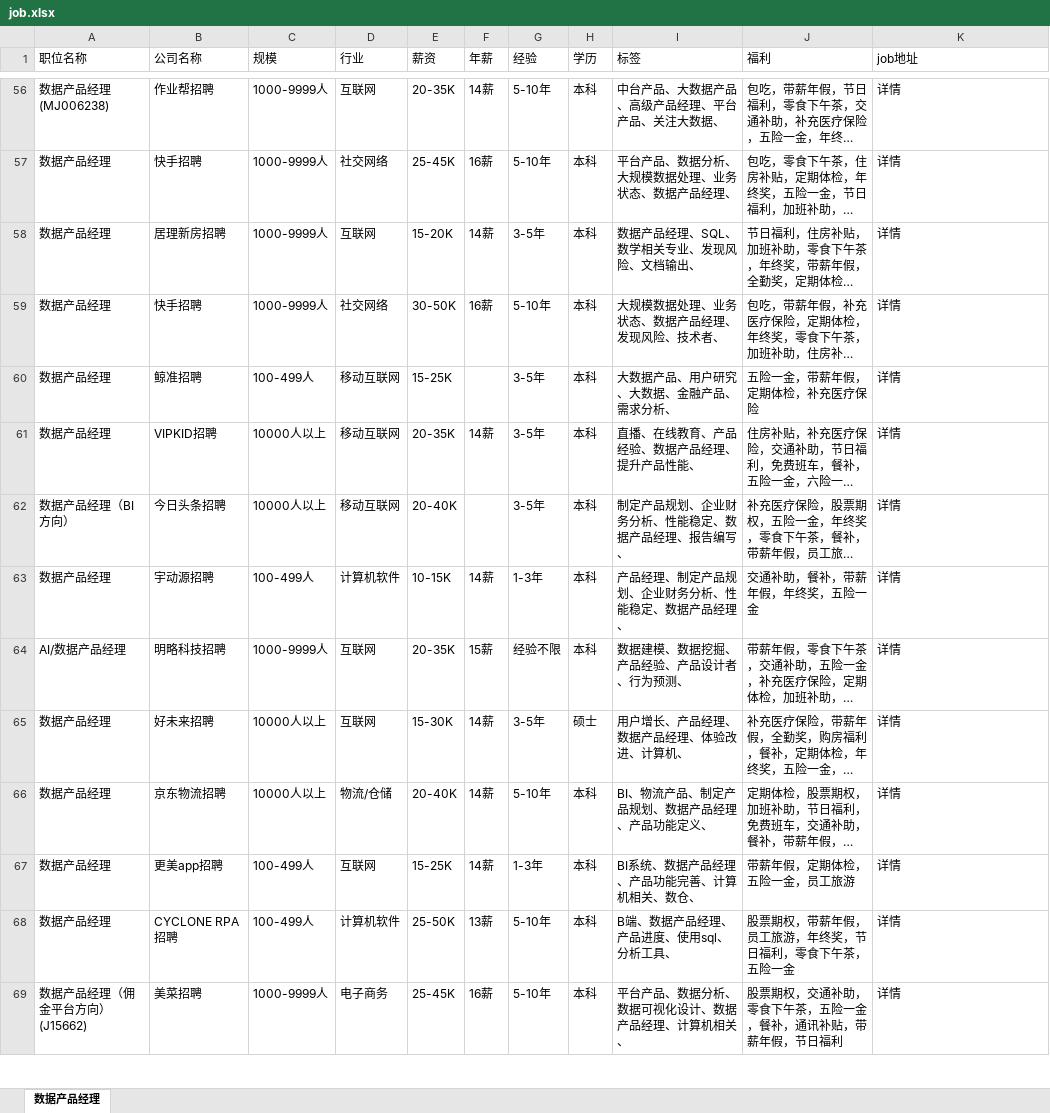
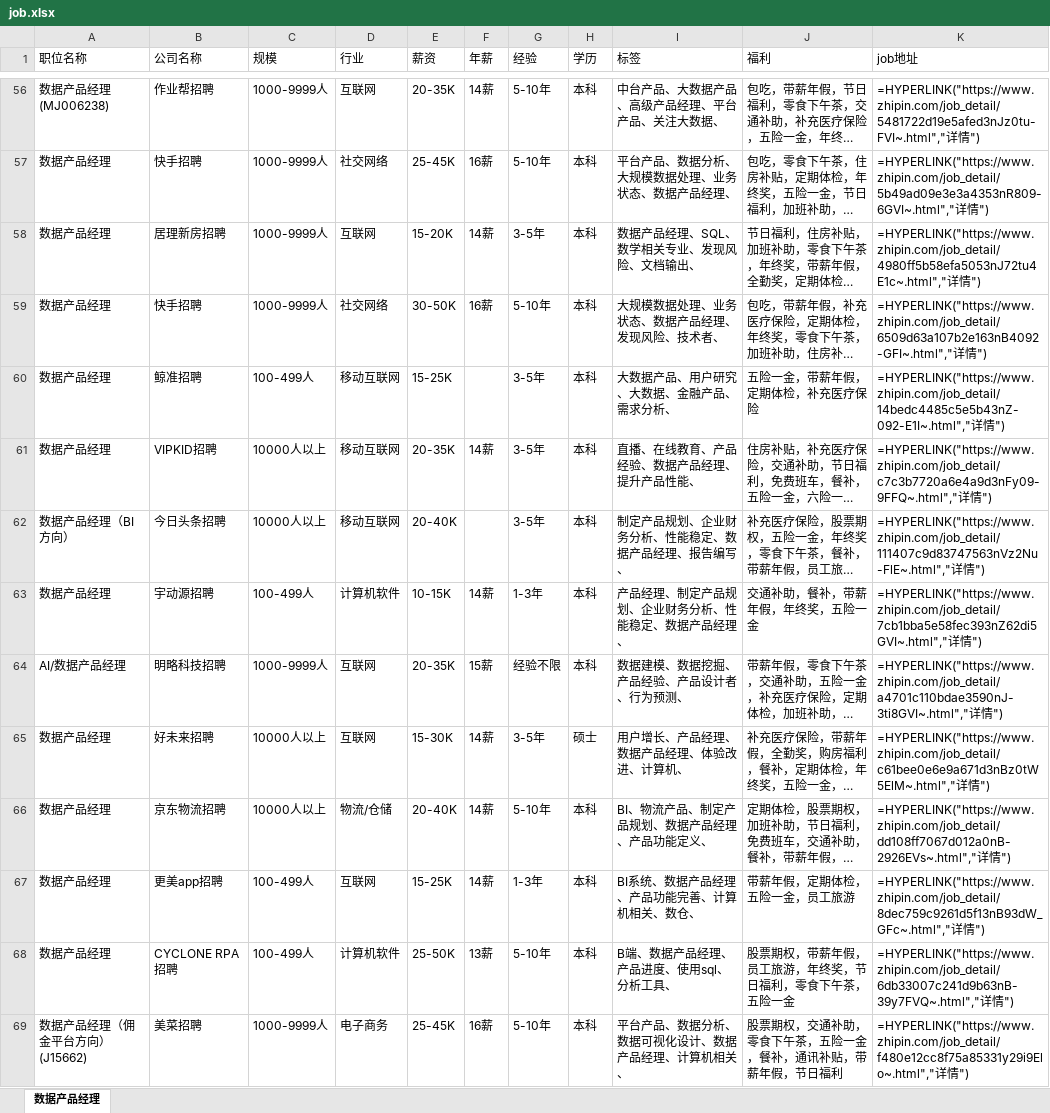
Before and after one commit to amandaXCY/mobile, an Excel workbook: python/dist/file/job.xlsx, sheet 数据产品经理, drawn as a sheet; only a part is shown, gaps mark what is left out; long unchanged cells end in …; values as stored, in another font and other column widths than the file's, no borders; formulas without a stored value are shown as written; the diff covers the shown part only; the diff names each change by its address in the sheet, - before the commit and + after, or states it on an @@ line.

```diff
--- a/python/dist/file/job.xlsx (sheet 数据产品经理)
+++ b/python/dist/file/job.xlsx (sheet 数据产品经理)
-K56 (job地址): 详情
+K56 (job地址): =HYPERLINK("https://www.zhipin.com/job_detail/5481722d19e5afed3nJz0tu-FVI~.html","详情")
-K57 (job地址): 详情
+K57 (job地址): =HYPERLINK("https://www.zhipin.com/job_detail/5b49ad09e3e3a4353nR809-6GVI~.html","详情")
-K58 (job地址): 详情
+K58 (job地址): =HYPERLINK("https://www.zhipin.com/job_detail/4980ff5b58efa5053nJ72tu4E1c~.html","详情")
-K59 (job地址): 详情
+K59 (job地址): =HYPERLINK("https://www.zhipin.com/job_detail/6509d63a107b2e163nB4092-GFI~.html","详情")
-K60 (job地址): 详情
+K60 (job地址): =HYPERLINK("https://www.zhipin.com/job_detail/14bedc4485c5e5b43nZ-092-E1I~.html","详情")
-K61 (job地址): 详情
+K61 (job地址): =HYPERLINK("https://www.zhipin.com/job_detail/c7c3b7720a6e4a9d3nFy09-9FFQ~.html","详情")
-K62 (job地址): 详情
+K62 (job地址): =HYPERLINK("https://www.zhipin.com/job_detail/111407c9d83747563nVz2Nu-FlE~.html","详情")
-K63 (job地址): 详情
+K63 (job地址): =HYPERLINK("https://www.zhipin.com/job_detail/7cb1bba5e58fec393nZ62di5GVI~.html","详情")
-K64 (job地址): 详情
+K64 (job地址): =HYPERLINK("https://www.zhipin.com/job_detail/a4701c110bdae3590nJ-3ti8GVI~.html","详情")
-K65 (job地址): 详情
+K65 (job地址): =HYPERLINK("https://www.zhipin.com/job_detail/c61bee0e6e9a671d3nBz0tW5ElM~.html","详情")
-K66 (job地址): 详情
+K66 (job地址): =HYPERLINK("https://www.zhipin.com/job_detail/dd108ff7067d012a0nB-2926EVs~.html","详情")
-K67 (job地址): 详情
+K67 (job地址): =HYPERLINK("https://www.zhipin.com/job_detail/8dec759c9261d5f13nB93dW_GFc~.html","详情")
-K68 (job地址): 详情
+K68 (job地址): =HYPERLINK("https://www.zhipin.com/job_detail/6db33007c241d9b63nB-39y7FVQ~.html","详情")
-K69 (job地址): 详情
+K69 (job地址): =HYPERLINK("https://www.zhipin.com/job_detail/f480e12cc8f75a85331y29i9Elo~.html","详情")
```
Also changed, not shown: 277 edited cells elsewhere in this sheet, 8 other files.
